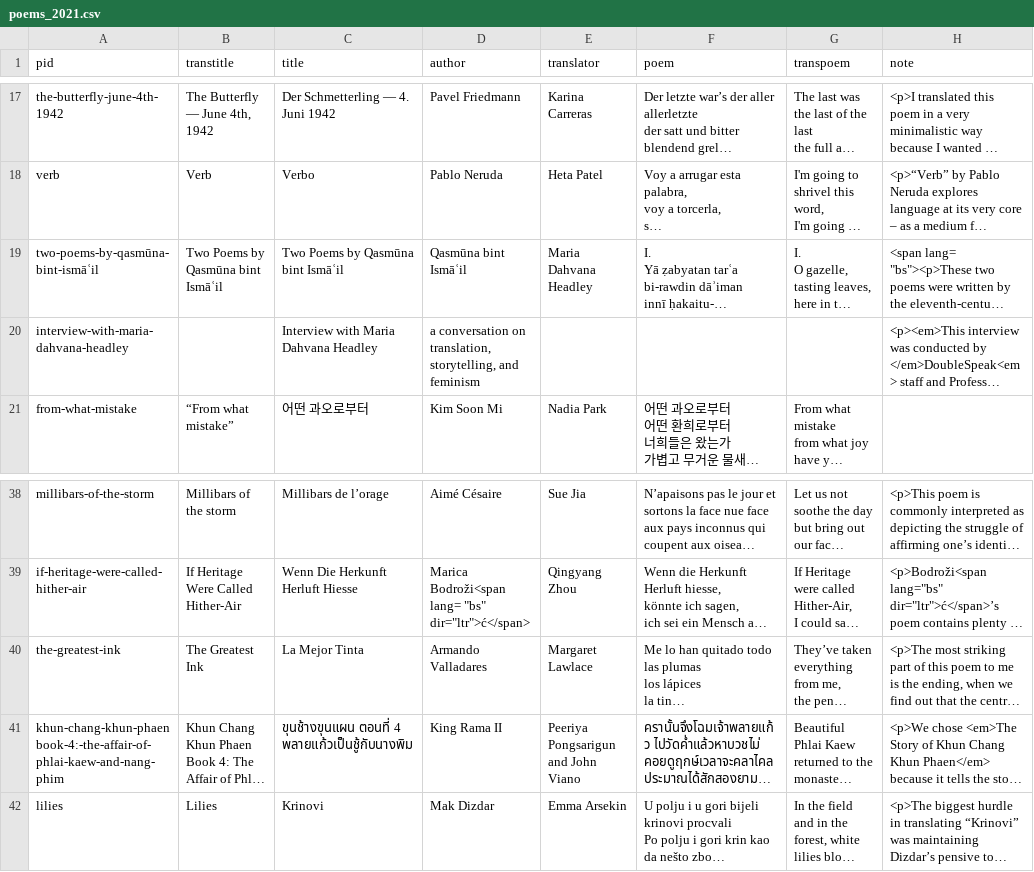
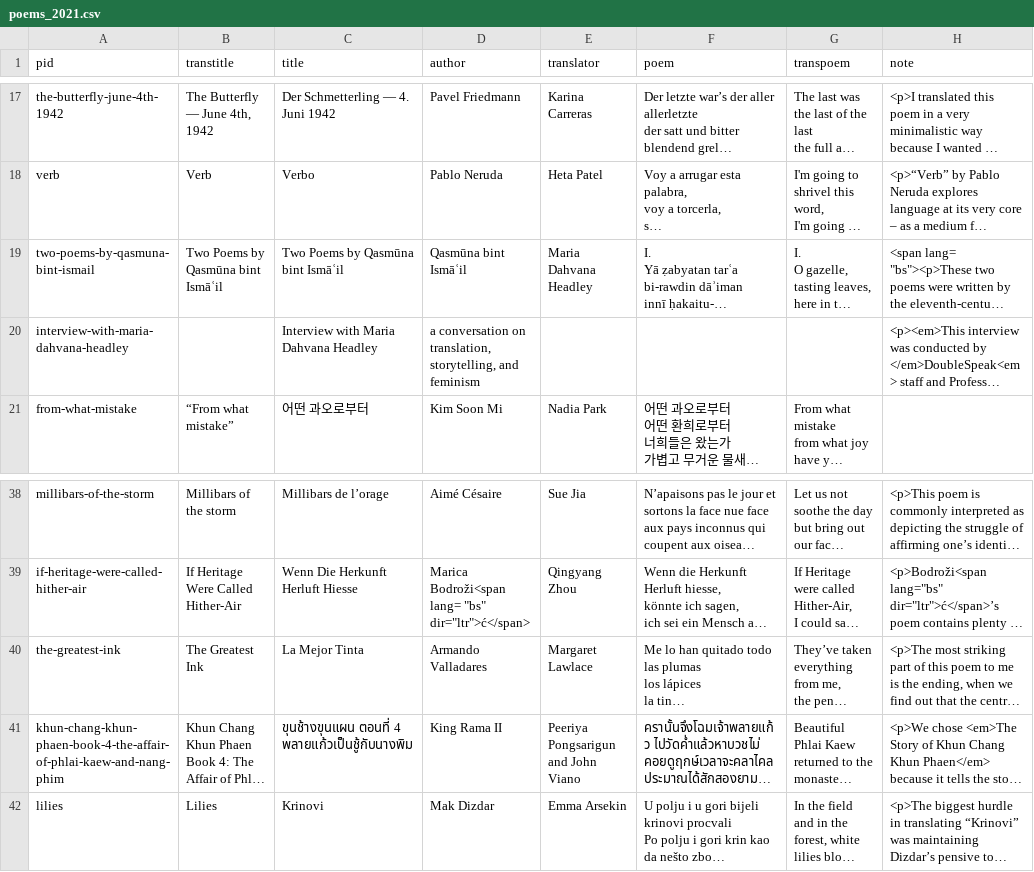
Before and after one commit to double-speak/doublespeak.github.io, a CSV file: _data/poems_2021.csv, drawn as a sheet; only a part is shown, gaps mark what is left out; long unchanged cells end in …; ↵ is a line break in a cell; the diff names each change by its address in the sheet, - before the commit and + after, or states it on an @@ line.

```diff
--- a/_data/poems_2021.csv
+++ b/_data/poems_2021.csv
-A19 (pid): two-poems-by-qasmūna-bint-ismāʿil
+A19 (pid): two-poems-by-qasmuna-bint-ismail
-A41 (pid): khun-chang-khun-phaen ↵ book-4:-the-affair-of-phlai-kaew-and-nang-phim
+A41 (pid): khun-chang-khun-phaen-book-4-the-affair-of-phlai-kaew-and-nang-phim
```
Also changed, not shown: _data/toc_2021.csv, 5 other files.
